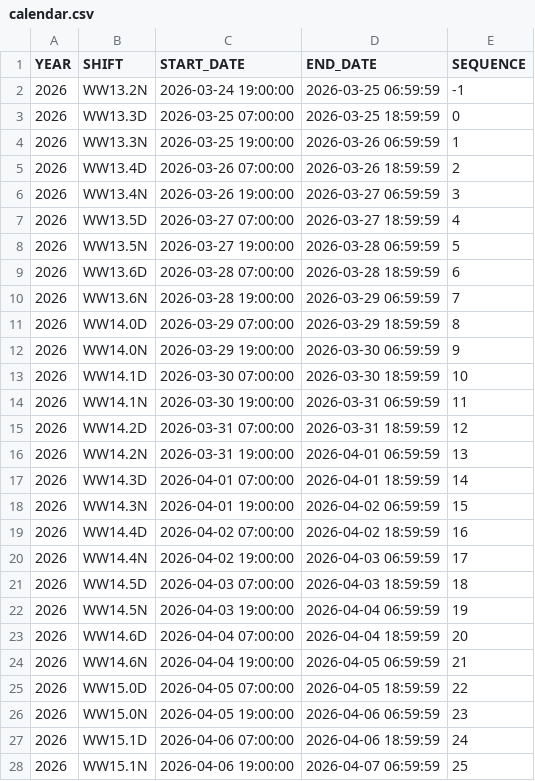
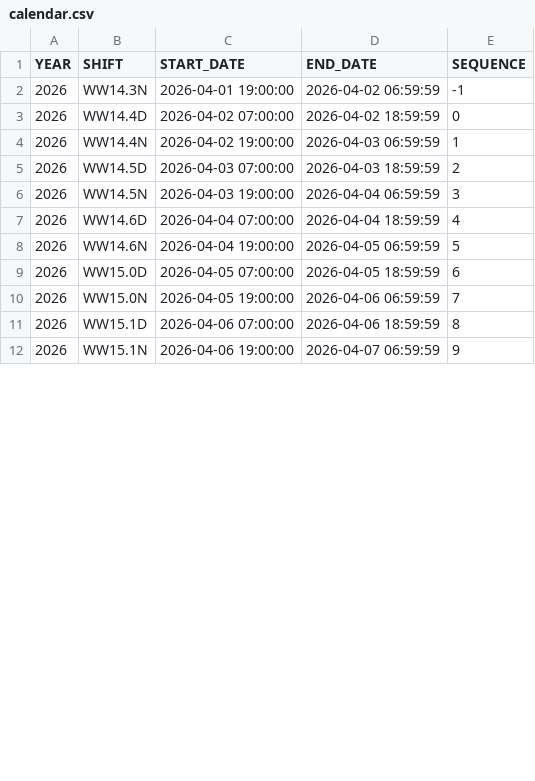
Before and after one commit to wanjichen/CDAT_Goaling, a CSV file: data/calendar.csv, drawn as a sheet; only a part is shown; the diff covers the shown part only.

```diff
--- a/data/calendar.csv
+++ b/data/calendar.csv
@@ -1,28 +1,12 @@
 YEAR,SHIFT,START_DATE,END_DATE,SEQUENCE
-2026,WW13.2N,2026-03-24 19:00:00,2026-03-25 06:59:59,-1
-2026,WW13.3D,2026-03-25 07:00:00,2026-03-25 18:59:59,0
-2026,WW13.3N,2026-03-25 19:00:00,2026-03-26 06:59:59,1
-2026,WW13.4D,2026-03-26 07:00:00,2026-03-26 18:59:59,2
-2026,WW13.4N,2026-03-26 19:00:00,2026-03-27 06:59:59,3
-2026,WW13.5D,2026-03-27 07:00:00,2026-03-27 18:59:59,4
-2026,WW13.5N,2026-03-27 19:00:00,2026-03-28 06:59:59,5
-2026,WW13.6D,2026-03-28 07:00:00,2026-03-28 18:59:59,6
-2026,WW13.6N,2026-03-28 19:00:00,2026-03-29 06:59:59,7
-2026,WW14.0D,2026-03-29 07:00:00,2026-03-29 18:59:59,8
-2026,WW14.0N,2026-03-29 19:00:00,2026-03-30 06:59:59,9
-2026,WW14.1D,2026-03-30 07:00:00,2026-03-30 18:59:59,10
-2026,WW14.1N,2026-03-30 19:00:00,2026-03-31 06:59:59,11
-2026,WW14.2D,2026-03-31 07:00:00,2026-03-31 18:59:59,12
-2026,WW14.2N,2026-03-31 19:00:00,2026-04-01 06:59:59,13
-2026,WW14.3D,2026-04-01 07:00:00,2026-04-01 18:59:59,14
-2026,WW14.3N,2026-04-01 19:00:00,2026-04-02 06:59:59,15
-2026,WW14.4D,2026-04-02 07:00:00,2026-04-02 18:59:59,16
-2026,WW14.4N,2026-04-02 19:00:00,2026-04-03 06:59:59,17
-2026,WW14.5D,2026-04-03 07:00:00,2026-04-03 18:59:59,18
-2026,WW14.5N,2026-04-03 19:00:00,2026-04-04 06:59:59,19
-2026,WW14.6D,2026-04-04 07:00:00,2026-04-04 18:59:59,20
-2026,WW14.6N,2026-04-04 19:00:00,2026-04-05 06:59:59,21
-2026,WW15.0D,2026-04-05 07:00:00,2026-04-05 18:59:59,22
-2026,WW15.0N,2026-04-05 19:00:00,2026-04-06 06:59:59,23
-2026,WW15.1D,2026-04-06 07:00:00,2026-04-06 18:59:59,24
-2026,WW15.1N,2026-04-06 19:00:00,2026-04-07 06:59:59,25
+2026,WW14.3N,2026-04-01 19:00:00,2026-04-02 06:59:59,-1
+2026,WW14.4D,2026-04-02 07:00:00,2026-04-02 18:59:59,0
+2026,WW14.4N,2026-04-02 19:00:00,2026-04-03 06:59:59,1
+2026,WW14.5D,2026-04-03 07:00:00,2026-04-03 18:59:59,2
+2026,WW14.5N,2026-04-03 19:00:00,2026-04-04 06:59:59,3
+2026,WW14.6D,2026-04-04 07:00:00,2026-04-04 18:59:59,4
+2026,WW14.6N,2026-04-04 19:00:00,2026-04-05 06:59:59,5
+2026,WW15.0D,2026-04-05 07:00:00,2026-04-05 18:59:59,6
+2026,WW15.0N,2026-04-05 19:00:00,2026-04-06 06:59:59,7
+2026,WW15.1D,2026-04-06 07:00:00,2026-04-06 18:59:59,8
+2026,WW15.1N,2026-04-06 19:00:00,2026-04-07 06:59:59,9
```
Also changed, not shown: 16 added rows and 16 edited cells elsewhere in this file, data/wip_goal_reckon_raw.csv, 3 other files.
